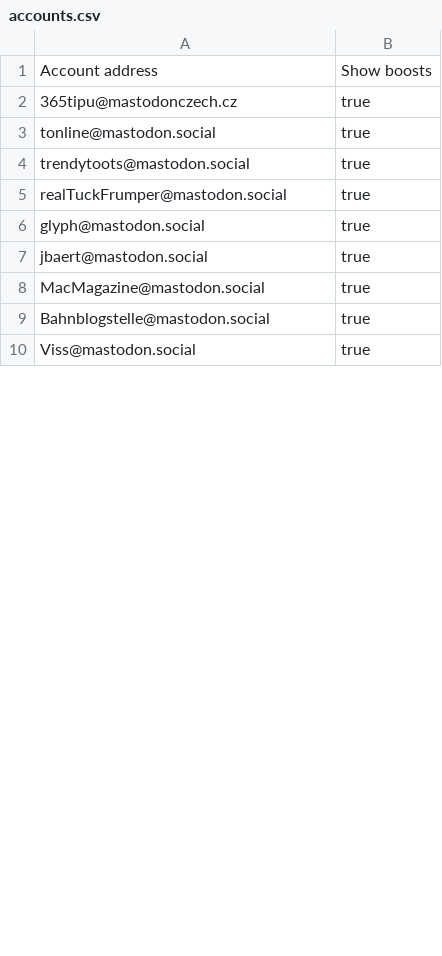
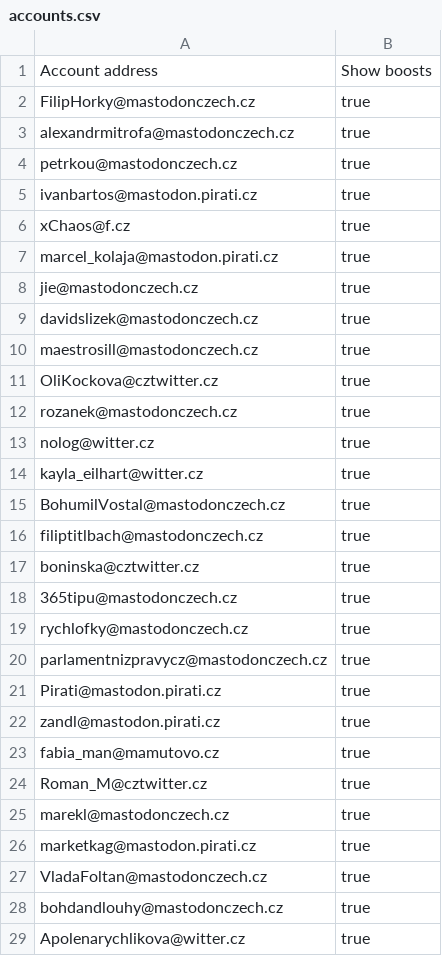
Before and after one commit to zkreml/fedi_start, a CSV file: accounts.csv, drawn as a sheet; only a part is shown; the diff covers the shown part only.

```diff
--- a/accounts.csv
+++ b/accounts.csv
@@ -1,10 +1,29 @@
 Account address,Show boosts
+FilipHorky@mastodonczech.cz,true
+alexandrmitrofa@mastodonczech.cz,true
+petrkou@mastodonczech.cz,true
+ivanbartos@mastodon.pirati.cz,true
+xChaos@f.cz,true
+marcel_kolaja@mastodon.pirati.cz,true
+jie@mastodonczech.cz,true
+davidslizek@mastodonczech.cz,true
+maestrosill@mastodonczech.cz,true
+OliKockova@cztwitter.cz,true
+rozanek@mastodonczech.cz,true
+nolog@witter.cz,true
+kayla_eilhart@witter.cz,true
+BohumilVostal@mastodonczech.cz,true
+filiptitlbach@mastodonczech.cz,true
+boninska@cztwitter.cz,true
 365tipu@mastodonczech.cz,true
-tonline@mastodon.social,true
-trendytoots@mastodon.social,true
-realTuckFrumper@mastodon.social,true
-glyph@mastodon.social,true
-jbaert@mastodon.social,true
-MacMagazine@mastodon.social,true
-Bahnblogstelle@mastodon.social,true
-Viss@mastodon.social,true
+rychlofky@mastodonczech.cz,true
+parlamentnizpravycz@mastodonczech.cz,true
+Pirati@mastodon.pirati.cz,true
+zandl@mastodon.pirati.cz,true
+fabia_man@mamutovo.cz,true
+Roman_M@cztwitter.cz,true
+marekl@mastodonczech.cz,true
+marketkag@mastodon.pirati.cz,true
+VladaFoltan@mastodonczech.cz,true
+bohdandlouhy@mastodonczech.cz,true
+Apolenarychlikova@witter.cz,true
```
Also changed, not shown: 22 added rows, 1 removed row and 50 edited cells elsewhere in this file, 2 other files.
